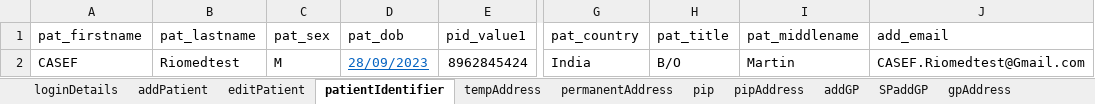
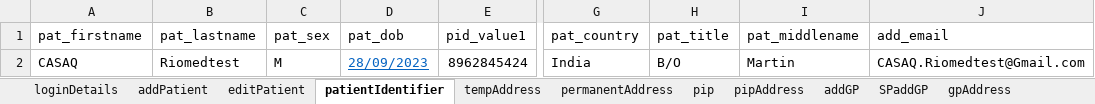
Before and after one commit to manojvyavahare27/C4Automation, an Excel workbook: ExcelFiles/ReferralDomain.xlsx, sheet patientIdentifier, drawn as a sheet; only a part is shown, gaps mark what is left out; values as stored, in another font and other column widths than the file's, no borders; the diff names each change by its address in the sheet, - before the commit and + after, or states it on an @@ line.

```diff
--- a/ExcelFiles/ReferralDomain.xlsx (sheet patientIdentifier)
+++ b/ExcelFiles/ReferralDomain.xlsx (sheet patientIdentifier)
-A2 (pat_firstname): CASEF
+A2 (pat_firstname): CASAQ
-J2 (add_email): CASEF.Riomedtest@Gmail.com
+J2 (add_email): CASAQ.Riomedtest@Gmail.com
```
Also changed, not shown: sheet AddReferral, sheet serviceReferral, sheet rejectedReferral, sheet acceptedReferral, sheet editPatient, sheet addPatient.
